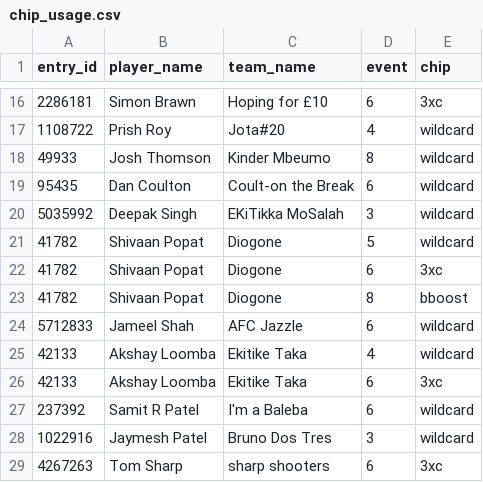
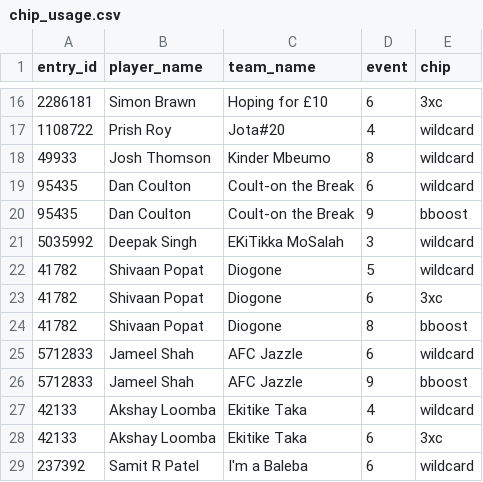
Before and after one commit to fluidraccoon/fpl-jager-crew, a CSV file: data/chip_usage.csv, drawn as a sheet; only a part is shown, gaps mark what is left out; the shorter side is filled out with more unchanged rows.

```diff
--- a/data/chip_usage.csv
+++ b/data/chip_usage.csv
@@ -19,2 +19,3 @@ entry_id,player_name,team_name,event,chip
 95435,Dan Coulton,Coult-on the Break,6,wildcard
+95435,Dan Coulton,Coult-on the Break,9,bboost
 5035992,Deepak Singh,EKiTikka MoSalah,3,wildcard
@@ -24,2 +25,3 @@ entry_id,player_name,team_name,event,chip
 5712833,Jameel Shah,AFC Jazzle,6,wildcard
+5712833,Jameel Shah,AFC Jazzle,9,bboost
 42133,Akshay Loomba,Ekitike Taka,4,wildcard
```
Also changed, not shown: data/weekly_scores.csv, 1 other file.
